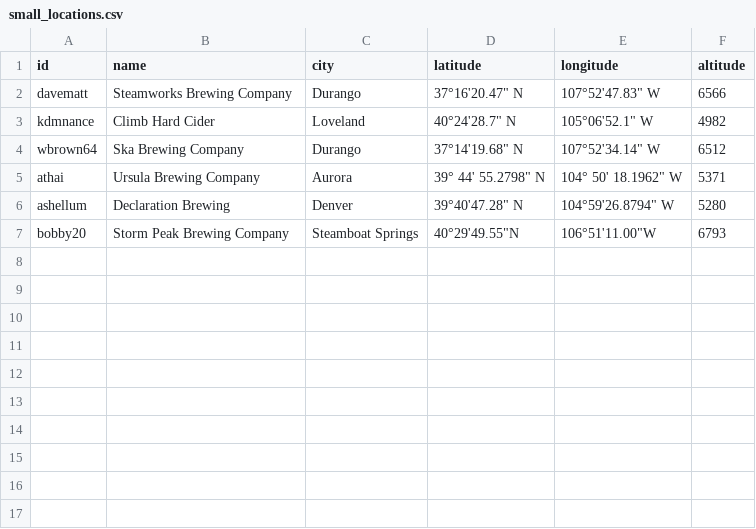
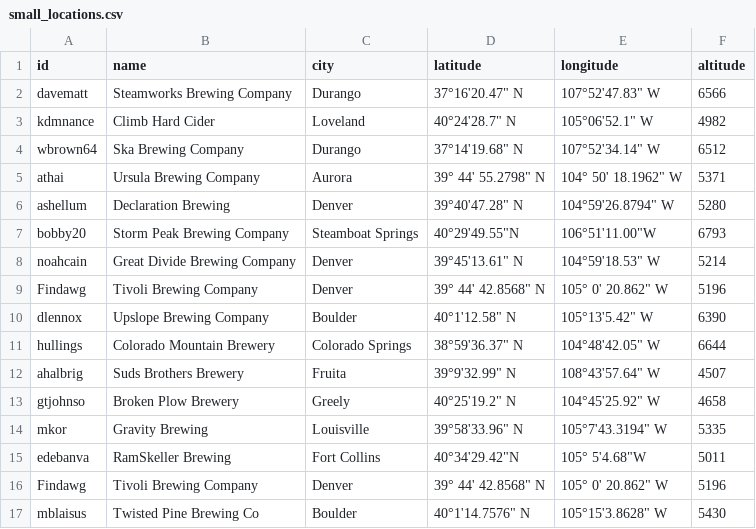
Before and after one commit to wbrown64/TripPlanner, a CSV file: small_locations.csv, drawn as a sheet; the diff names each change by its address in the sheet, - before the commit and + after, or states it on an @@ line.

Commit message:
Updating Model 2Opt and small_locations.csv

```diff
--- a/small_locations.csv
+++ b/small_locations.csv
+row 8: noahcain | Great Divide Brewing Company | Denver | 39°45'13.61" N | 104°59'18.53" W | 5214
+row 9: Findawg | Tivoli Brewing Company | Denver | 39° 44' 42.8568" N | 105° 0' 20.862" W | 5196
+row 10: dlennox | Upslope Brewing Company | Boulder | 40°1'12.58" N | 105°13'5.42" W | 6390
+row 11: hullings | Colorado Mountain Brewery | Colorado Springs | 38°59'36.37" N | 104°48'42.05" W | 6644
+row 12: ahalbrig | Suds Brothers Brewery | Fruita | 39°9'32.99" N | 108°43'57.64" W | 4507
+row 13: gtjohnso | Broken Plow Brewery | Greely | 40°25'19.2" N | 104°45'25.92" W | 4658
+row 14: mkor | Gravity Brewing | Louisville | 39°58'33.96" N | 105°7'43.3194" W | 5335
+row 15: edebanva | RamSkeller Brewing | Fort Collins | 40°34'29.42"N | 105° 5'4.68"W | 5011
+row 16: Findawg | Tivoli Brewing Company | Denver | 39° 44' 42.8568" N | 105° 0' 20.862" W | 5196
+row 17: mblaisus | Twisted Pine Brewing Co | Boulder | 40°1'14.7576" N | 105°15'3.8628" W | 5430
```
Also changed, not shown: 5 other files.
